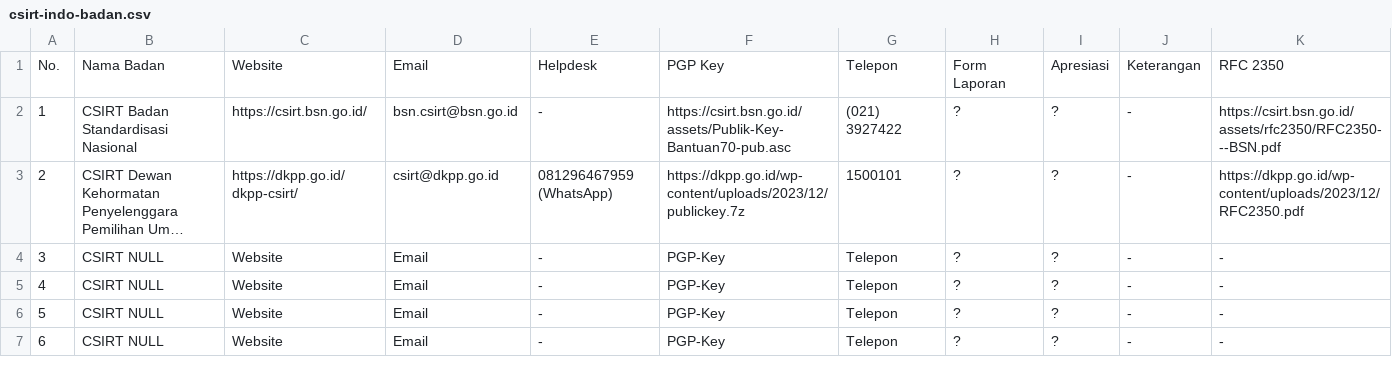
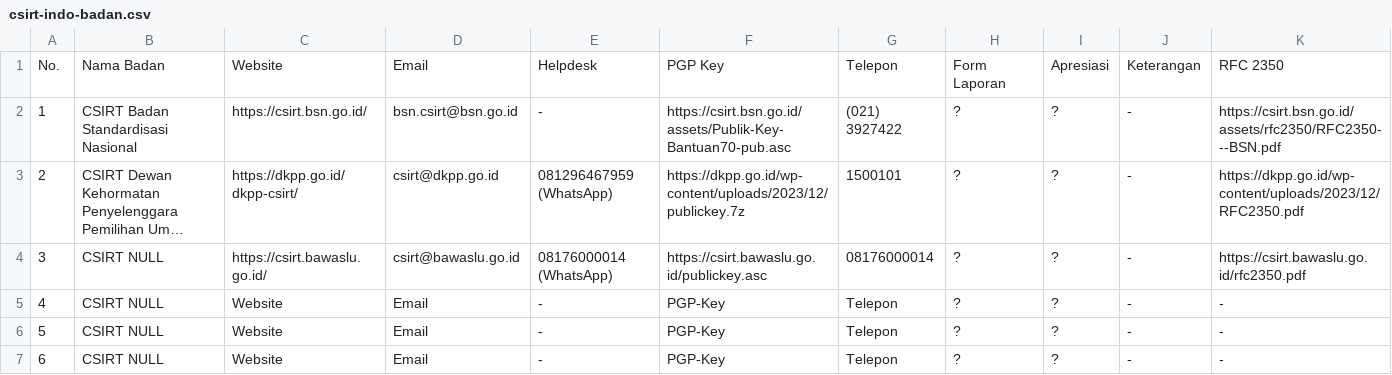
Before and after one commit to atoz-chevara/csirt-indo-gov, a CSV file: csirt-indo-badan.csv, drawn as a sheet; long unchanged cells end in …; the diff names each change by its address in the sheet, - before the commit and + after, or states it on an @@ line.

Commit message:
Update csirt-indo-badan.csv

```diff
--- a/csirt-indo-badan.csv
+++ b/csirt-indo-badan.csv
-C4: Website
+C4: https://csirt.bawaslu.go.id/
-D4: Email
+D4: csirt@bawaslu.go.id
-E4: -
+E4: 08176000014 (WhatsApp)
-F4: PGP-Key
+F4: https://csirt.bawaslu.go.id/publickey.asc
-G4: Telepon
+G4: 08176000014
-K4: -
+K4: https://csirt.bawaslu.go.id/rfc2350.pdf
```
